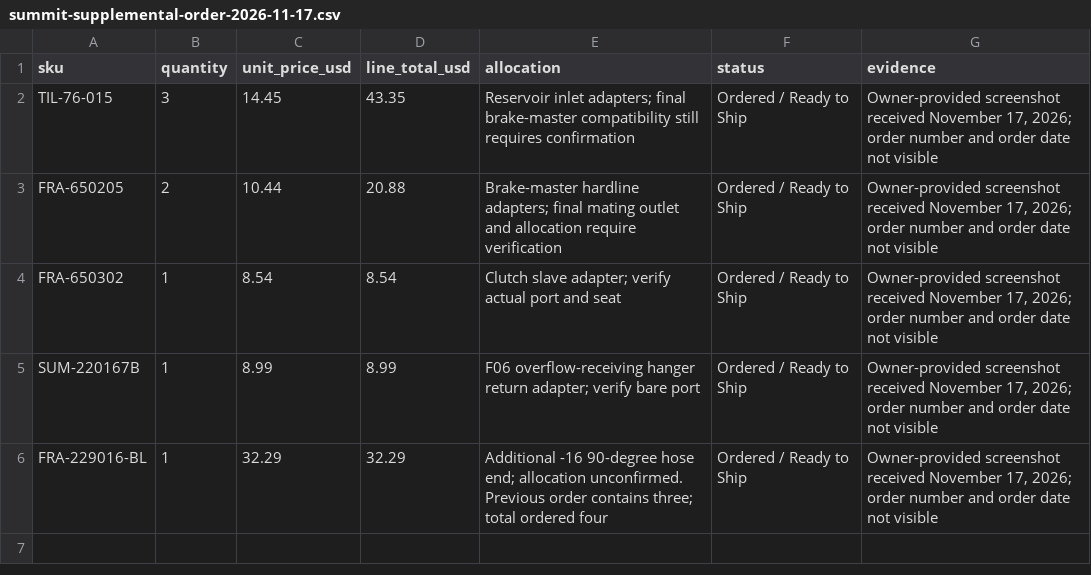
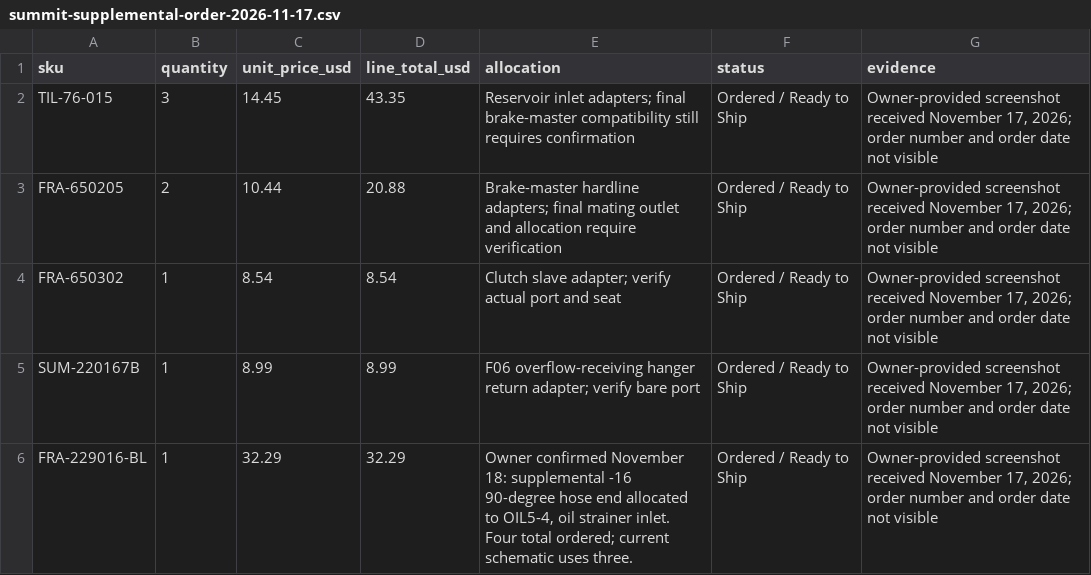
Before and after one commit to dannydowns46/race-car-plumbing-atlas-site, a CSV file: docs/summit-supplemental-order-2026-11-17.csv, drawn as a sheet.

Commit message:
Assign supplemental -16 90-degree end to oil strainer inlet

```diff
--- a/docs/summit-supplemental-order-2026-11-17.csv
+++ b/docs/summit-supplemental-order-2026-11-17.csv
@@ -5,2 +5,2 @@
 "SUM-220167B","1","8.99","8.99","F06 overflow-receiving hanger return adapter; verify bare port","Ordered / Ready to Ship","Owner-provided screenshot received November 17, 2026; order number and order date not visible"
-"FRA-229016-BL","1","32.29","32.29","Additional -16 90-degree hose end; allocation unconfirmed. Previous order contains three; total ordered four","Ordered / Ready to Ship","Owner-provided screenshot received November 17, 2026; order number and order date not visible"
+"FRA-229016-BL","1","32.29","32.29","Owner confirmed November 18: supplemental -16 90-degree hose end allocated to OIL5-4, oil strainer inlet. Four total ordered; current schematic uses three.","Ordered / Ready to Ship","Owner-provided screenshot received November 17, 2026; order number and order date not visible"
```
Also changed, not shown: 2 other files.
